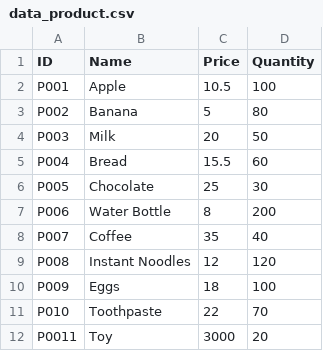
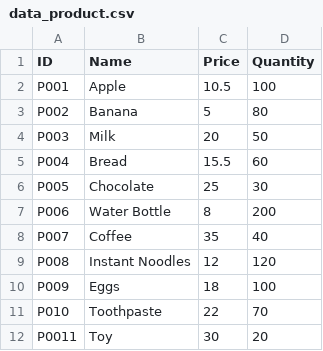
Before and after one commit to SameHz2010/Oop_SuperMarKet, a CSV file: Data_csv/data_product.csv, drawn as a sheet.

Commit message:
update file data

```diff
--- a/Data_csv/data_product.csv
+++ b/Data_csv/data_product.csv
@@ -11,2 +11,2 @@ P009,Eggs,18,100
 P010,Toothpaste,22,70
-P0011,Toy,3000,20
+P0011,Toy,30,20
```
